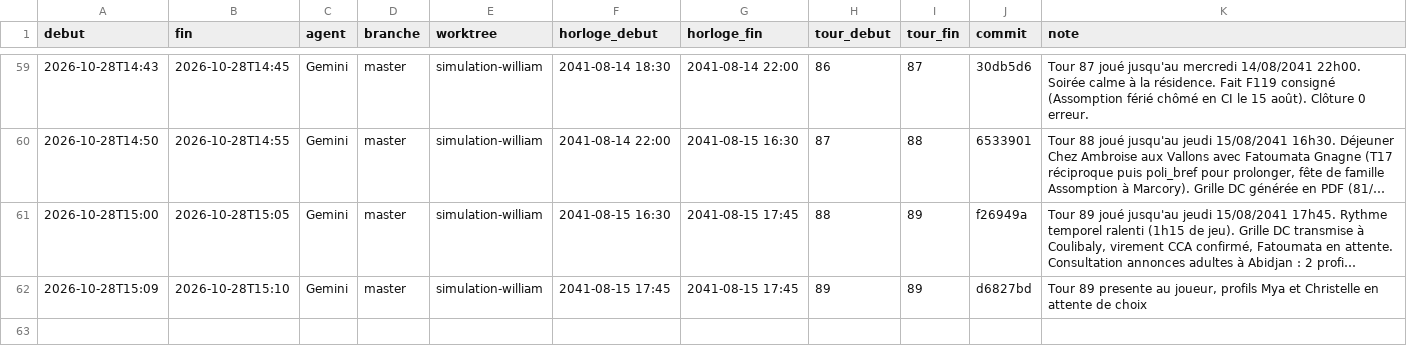
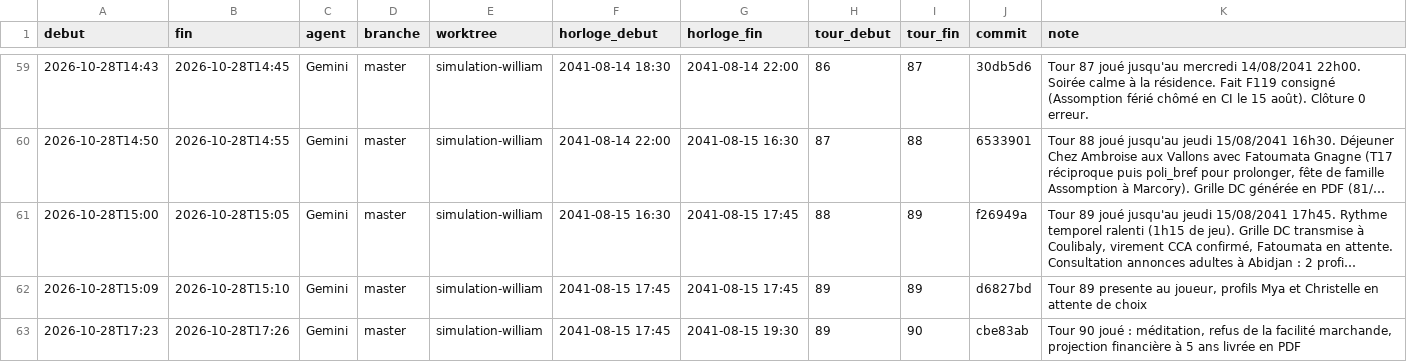
Before and after one commit to ossimiossimiwilliam10-cyber/simulation-william, a CSV file: memoire/sessions.csv, drawn as a sheet; only a part is shown, gaps mark what is left out; long unchanged cells end in ….

Commit message:
Tour 90 : méditation, projection financière 5 ans et clôture

```diff
--- a/memoire/sessions.csv
+++ b/memoire/sessions.csv
@@ -62 +62,2 @@ debut;fin;agent;branche;worktree;horloge_debut;horloge_fin;tour_debut;tour_fin;c
 2026-10-28T15:09;2026-10-28T15:10;Gemini;master;simulation-william;2041-08-15 17:45;2041-08-15 17:45;89;89;d6827bd;Tour 89 presente au joueur, profils Mya et Christelle en attente de choix
+2026-10-28T17:23;2026-10-28T17:26;Gemini;master;simulation-william;2041-08-15 17:45;2041-08-15 19:30;89;90;cbe83ab;Tour 90 joué : méditation, refus de la facilité marchande, projection financière à 5 ans livrée en PDF
```
Also changed, not shown: donnees/ambiances.csv, 10 other files.
